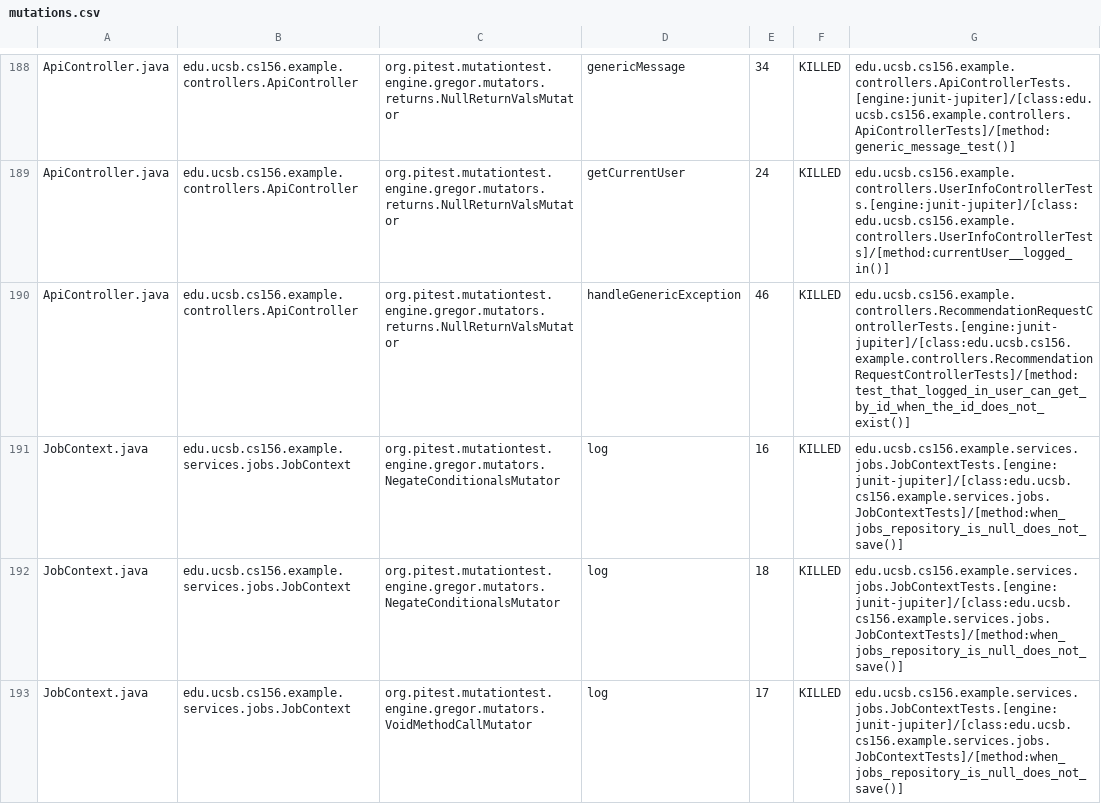
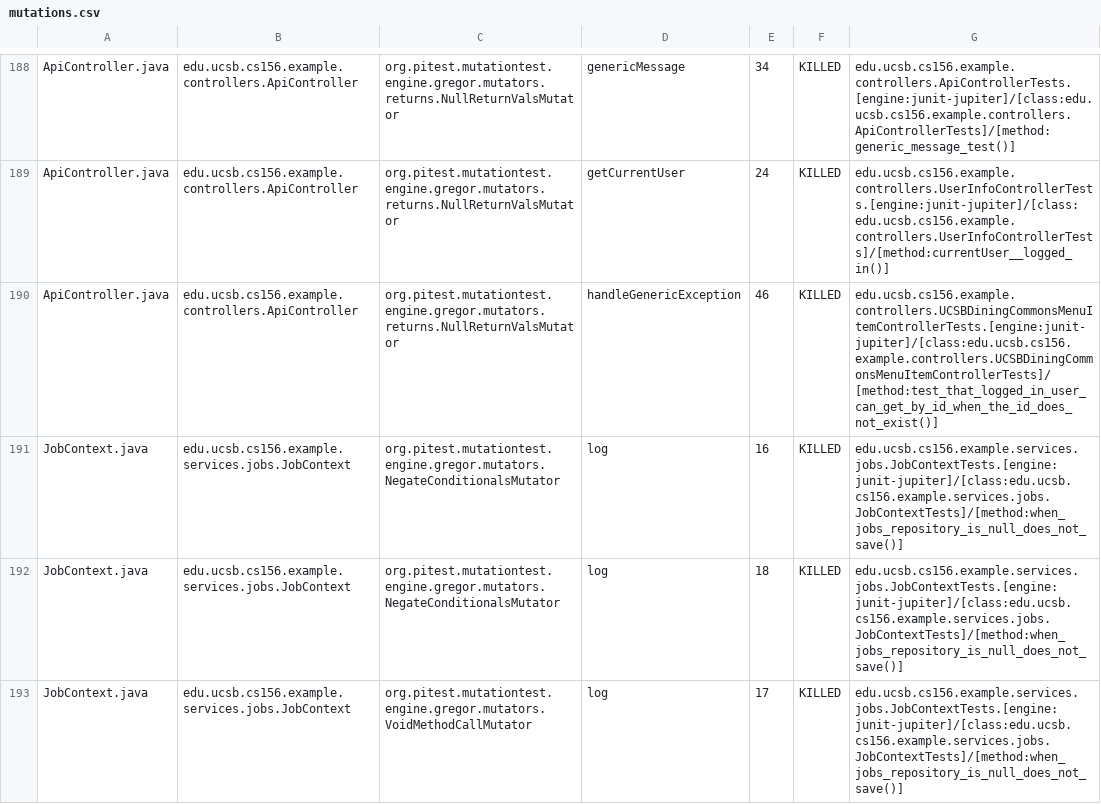
Before and after one commit to ucsb-cs156-f26/team02-f26-08, a CSV file: prs/253/pitest/mutations.csv, drawn as a sheet; only a part is shown, gaps mark what is left out.

Commit message:
Deploying to gh-pages from @ ucsb-cs156-f26/team02-f26-08@7e939ae5cb716064e3723157644ae5193ffb240c 🚀

```diff
--- a/prs/253/pitest/mutations.csv
+++ b/prs/253/pitest/mutations.csv
@@ -189,3 +189,3 @@ ApiController.java,edu.ucsb.cs156.example.controllers.ApiController,org.pitest.m
 ApiController.java,edu.ucsb.cs156.example.controllers.ApiController,org.pitest.mutationtest.engine.gregor.mutators.returns.NullReturnValsMutator,getCurrentUser,24,KILLED,edu.ucsb.cs156.example.controllers.UserInfoControllerTests.[engine:junit-jupiter]/[class:edu.ucsb.cs156.example.controllers.UserInfoControllerTests]/[method:currentUser__logged_in()]
-ApiController.java,edu.ucsb.cs156.example.controllers.ApiController,org.pitest.mutationtest.engine.gregor.mutators.returns.NullReturnValsMutator,handleGenericException,46,KILLED,edu.ucsb.cs156.example.controllers.RecommendationRequestControllerTests.[engine:junit-jupiter]/[class:edu.ucsb.cs156.example.controllers.RecommendationRequestControllerTests]/[method:test_that_logged_in_user_can_get_by_id_when_the_id_does_not_exist()]
+ApiController.java,edu.ucsb.cs156.example.controllers.ApiController,org.pitest.mutationtest.engine.gregor.mutators.returns.NullReturnValsMutator,handleGenericException,46,KILLED,edu.ucsb.cs156.example.controllers.UCSBDiningCommonsMenuItemControllerTests.[engine:junit-jupiter]/[class:edu.ucsb.cs156.example.controllers.UCSBDiningCommonsMenuItemControllerTests]/[method:test_that_logged_in_user_can_get_by_id_when_the_id_does_not_exist()]
 JobContext.java,edu.ucsb.cs156.example.services.jobs.JobContext,org.pitest.mutationtest.engine.gregor.mutators.NegateConditionalsMutator,log,16,KILLED,edu.ucsb.cs156.example.services.jobs.JobContextTests.[engine:junit-jupiter]/[class:edu.ucsb.cs156.example.services.jobs.JobContextTests]/[method:when_jobs_repository_is_null_does_not_save()]
```
Also changed, not shown: 22 other files.
